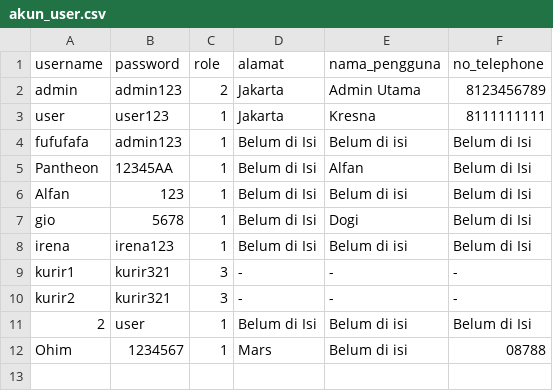
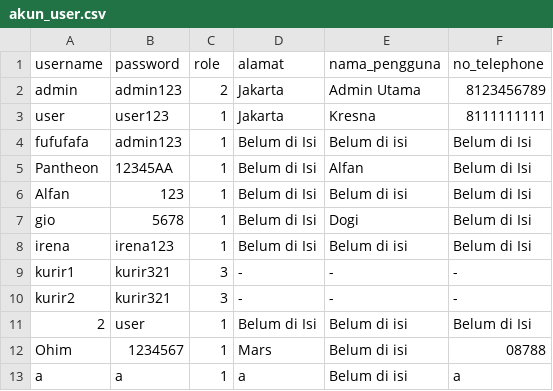
Before and after one commit to Alfan-cmd/Repo-VEGGIET, a CSV file: akun_user.csv, drawn as a sheet; the diff names each change by its address in the sheet, - before the commit and + after, or states it on an @@ line.

```diff
--- a/akun_user.csv
+++ b/akun_user.csv
+row 13: a | a | 1 | a | Belum di isi | a
```
Also changed, not shown: daftar_veggiet.csv, 4 other files.
